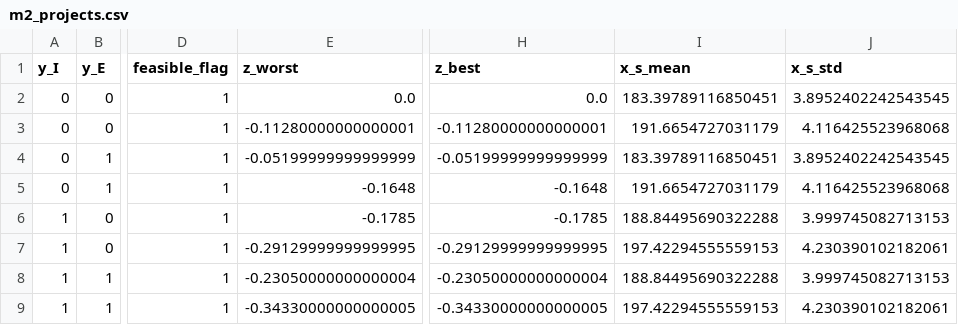
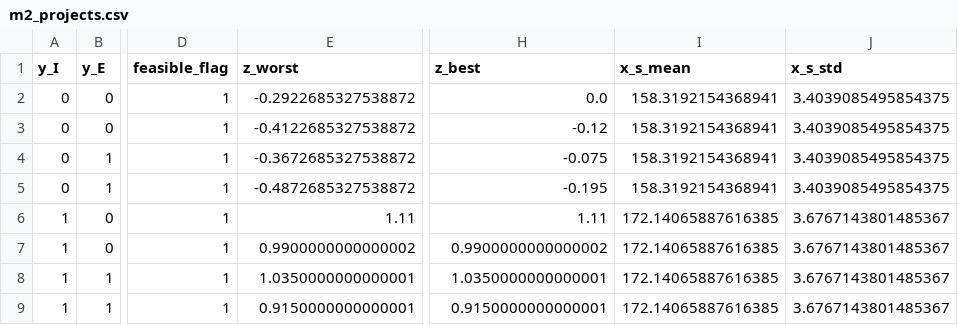
Before and after one commit to immab1tch/Practice1, a CSV file: Code/juno_project/results/m2/m2_projects.csv, drawn as a sheet; only a part is shown, gaps mark what is left out; the diff names each change by its address in the sheet, - before the commit and + after, or states it on an @@ line.

```diff
--- a/Code/juno_project/results/m2/m2_projects.csv
+++ b/Code/juno_project/results/m2/m2_projects.csv
-E2 (z_worst): 0.0
+E2 (z_worst): -0.2922685327538872
-I2 (x_s_mean): 183.39789116850451
+I2 (x_s_mean): 158.3192154368941
-J2 (x_s_std): 3.8952402242543545
+J2 (x_s_std): 3.4039085495854375
-E3 (z_worst): -0.11280000000000001
+E3 (z_worst): -0.4122685327538872
-H3 (z_best): -0.11280000000000001
+H3 (z_best): -0.12
-I3 (x_s_mean): 191.6654727031179
+I3 (x_s_mean): 158.3192154368941
-J3 (x_s_std): 4.116425523968068
+J3 (x_s_std): 3.4039085495854375
-E4 (z_worst): -0.05199999999999999
+E4 (z_worst): -0.3672685327538872
-H4 (z_best): -0.05199999999999999
+H4 (z_best): -0.075
-I4 (x_s_mean): 183.39789116850451
+I4 (x_s_mean): 158.3192154368941
-J4 (x_s_std): 3.8952402242543545
+J4 (x_s_std): 3.4039085495854375
-E5 (z_worst): -0.1648
+E5 (z_worst): -0.4872685327538872
-H5 (z_best): -0.1648
+H5 (z_best): -0.195
-I5 (x_s_mean): 191.6654727031179
+I5 (x_s_mean): 158.3192154368941
-J5 (x_s_std): 4.116425523968068
+J5 (x_s_std): 3.4039085495854375
-E6 (z_worst): -0.1785
+E6 (z_worst): 1.11
-H6 (z_best): -0.1785
+H6 (z_best): 1.11
-I6 (x_s_mean): 188.84495690322288
+I6 (x_s_mean): 172.14065887616385
-J6 (x_s_std): 3.999745082713153
+J6 (x_s_std): 3.6767143801485367
-E7 (z_worst): -0.29129999999999995
+E7 (z_worst): 0.9900000000000002
-H7 (z_best): -0.29129999999999995
+H7 (z_best): 0.9900000000000002
-I7 (x_s_mean): 197.42294555559153
+I7 (x_s_mean): 172.14065887616385
-J7 (x_s_std): 4.230390102182061
+J7 (x_s_std): 3.6767143801485367
-E8 (z_worst): -0.23050000000000004
+E8 (z_worst): 1.0350000000000001
-H8 (z_best): -0.23050000000000004
+H8 (z_best): 1.0350000000000001
-I8 (x_s_mean): 188.84495690322288
+I8 (x_s_mean): 172.14065887616385
-J8 (x_s_std): 3.999745082713153
+J8 (x_s_std): 3.6767143801485367
-E9 (z_worst): -0.34330000000000005
+E9 (z_worst): 0.9150000000000001
-H9 (z_best): -0.34330000000000005
+H9 (z_best): 0.9150000000000001
-I9 (x_s_mean): 197.42294555559153
+I9 (x_s_mean): 172.14065887616385
-J9 (x_s_std): 4.230390102182061
+J9 (x_s_std): 3.6767143801485367
```
Also changed, not shown: Code/juno_project/results/m1/m1_results.csv, Code/juno_project/results/m2/m2_scenarios.csv, 17 other files.
